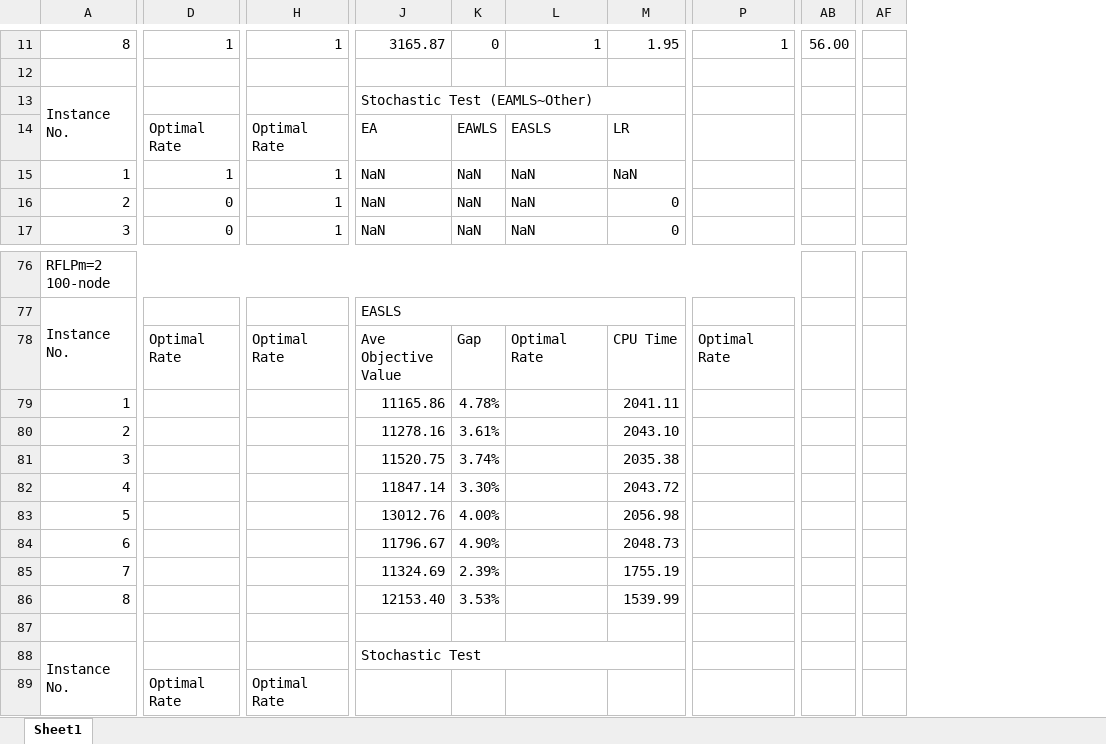
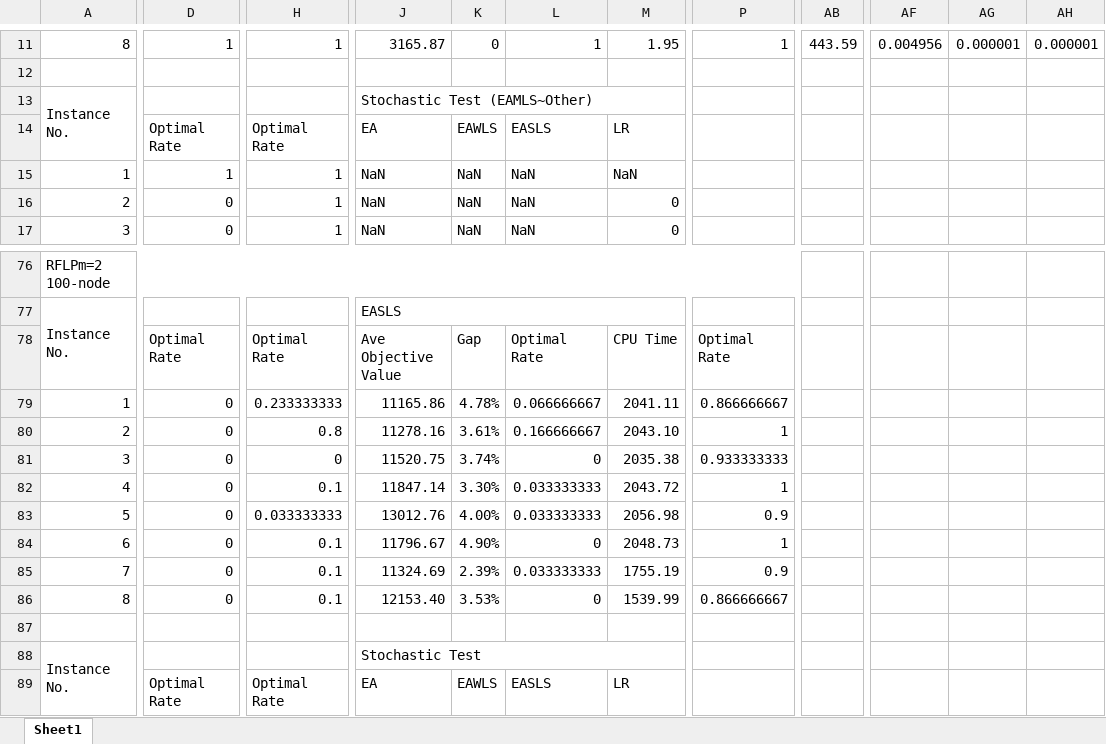
Before and after one commit to xhuang-1121/Reliable-FLP, an Excel workbook: result/RFLP实验数据整理.xlsx, sheet Sheet1, drawn as a sheet; only a part is shown, gaps mark what is left out; values as stored, in another font and other column widths than the file's, no cell formats; removed rows and columns are numbered as before the commit, all else as after; the diff covers the shown part only; the diff names each change by its address in the sheet, - before the commit and + after, or states it on an @@ line.

```diff
--- a/result/RFLP实验数据整理.xlsx (sheet Sheet1)
+++ b/result/RFLP实验数据整理.xlsx (sheet Sheet1)
-column AB, row 11: 56.00
+column AB, row 11: 443.59
-column AF, empty
+column AF, row 11: 0.004956
+column AG, row 11: 0.000001
+column AH, row 11: 0.000001
-J13:O13 merged
+J13:N13 merged
-D79:D86: (empty)
+D79:D86: 0
-H79: (empty)
+H79: 0.233333333
-L79: (empty)
+L79: 0.066666667
-P79: (empty)
+P79: 0.866666667
-H80: (empty)
+H80: 0.8
-L80: (empty)
+L80: 0.166666667
-P80: (empty)
+P80: 1
-H81: (empty)
+H81: 0
-L81: (empty)
+L81: 0
-P81: (empty)
+P81: 0.933333333
-H82: (empty)
+H82: 0.1
-L82:L83: (empty)
+L82:L83: 0.033333333
-P82: (empty)
+P82: 1
-H83: (empty)
+H83: 0.033333333
-P83: (empty)
+P83: 0.9
-H84:H86: (empty)
+H84:H86: 0.1
-L84: (empty)
+L84: 0
-P84: (empty)
+P84: 1
-L85: (empty)
+L85: 0.033333333
-P85: (empty)
+P85: 0.9
-L86: (empty)
+L86: 0
-P86: (empty)
+P86: 0.866666667
-J88:O88 merged
+J88:N88 merged
-J89: (empty)
+J89: EA
-K89: (empty)
+K89: EAWLS
-L89: (empty)
+L89: EASLS
-M89: (empty)
+M89: LR
```
Also changed, not shown: 8 added rows, 8 removed rows, 125 edited cells and merged cells elsewhere in this sheet, cell formats, 16 other files.
